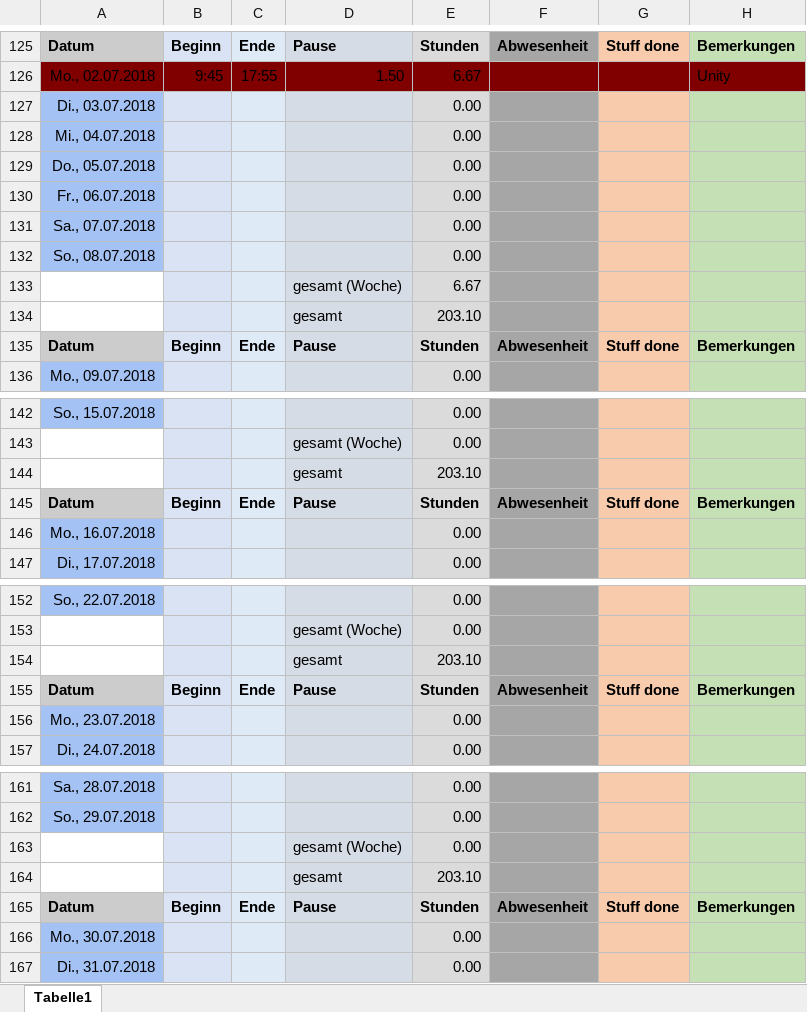
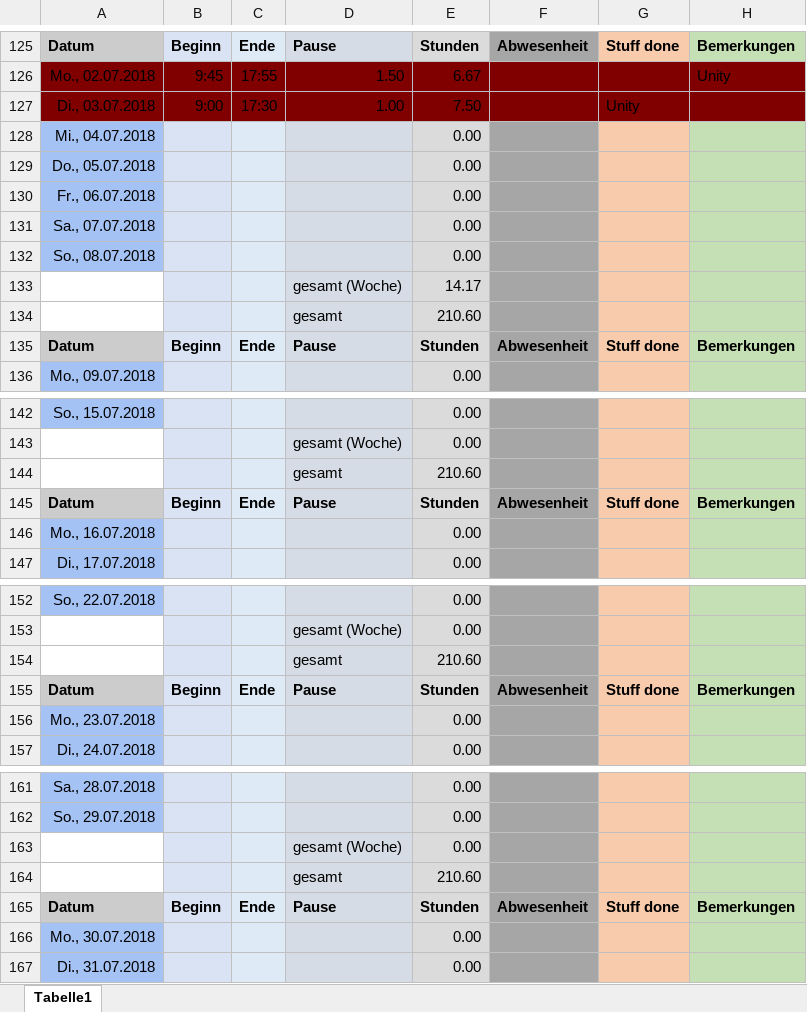
Before and after one commit to ArtjomProGrammer/Voodoo, an Excel workbook: _WIP/Lou/Lou-Zeiterfassung.xlsx, sheet Tabelle1, drawn as a sheet; only a part is shown, gaps mark what is left out; values as stored, in another font and other column widths than the file's, no borders; removed rows and columns are numbered as before the commit, all else as after; the diff covers the shown part only; the diff names each change by its address in the sheet, - before the commit and + after, or states it on an @@ line.

Commit message:
Zeit

```diff
--- a/_WIP/Lou/Lou-Zeiterfassung.xlsx (sheet Tabelle1)
+++ b/_WIP/Lou/Lou-Zeiterfassung.xlsx (sheet Tabelle1)
-row 127: Di., 03.07.2018 |  |  |  | 0.00
+row 127: Di., 03.07.2018 | 9:00 | 17:30 | 1.00 | 7.50 |  | Unity
-E133: 6.67
+E133: 14.17
-E134: 203.10
+E134: 210.60
-E144: 203.10
+E144: 210.60
-E154: 203.10
+E154: 210.60
-E164: 203.10
+E164: 210.60
```
Also changed, not shown: 2 edited cells elsewhere in this sheet.
